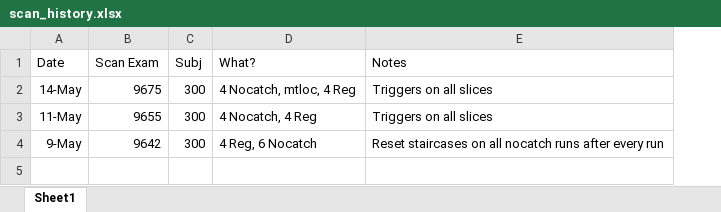
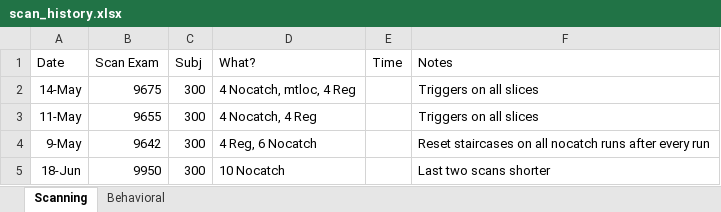
Before and after one commit to dbirman/att_awe, an Excel workbook: scan_history.xlsx, sheet Scanning, drawn as a sheet; values as stored, in another font and other column widths than the file's, no borders; the diff names each change by its address in the sheet, - before the commit and + after, or states it on an @@ line.

```diff
--- a/scan_history.xlsx (sheet Scanning)
+++ b/scan_history.xlsx (sheet Scanning)
-sheet tab: Sheet1
+sheet tab: Scanning
+sheet tab: Behavioral
+column E (Time), empty
+row 5: 18-Jun | 9950 | 300 | 10 Nocatch |  | Last two scans shorter
```
Also changed, not shown: protocols/fmrichecklist.xlsx, 4 other files.
